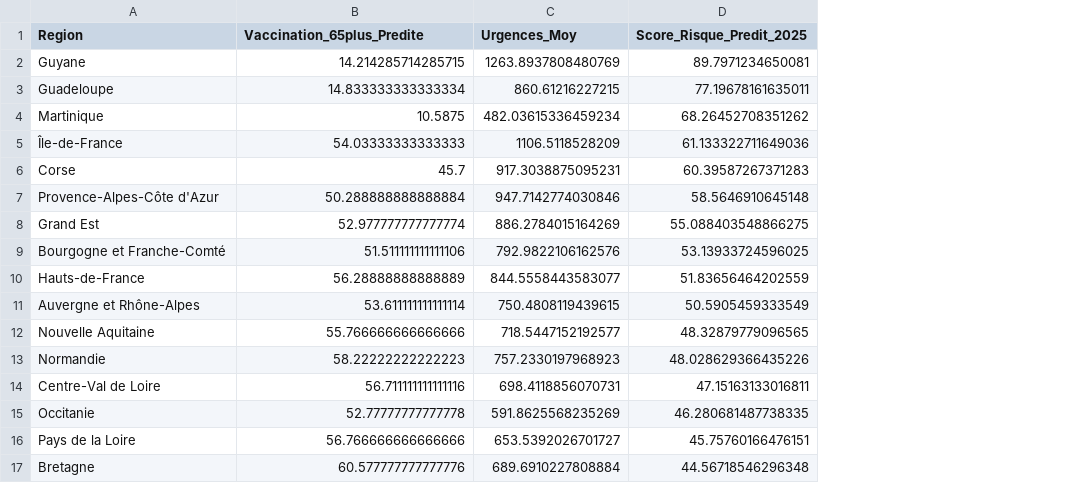
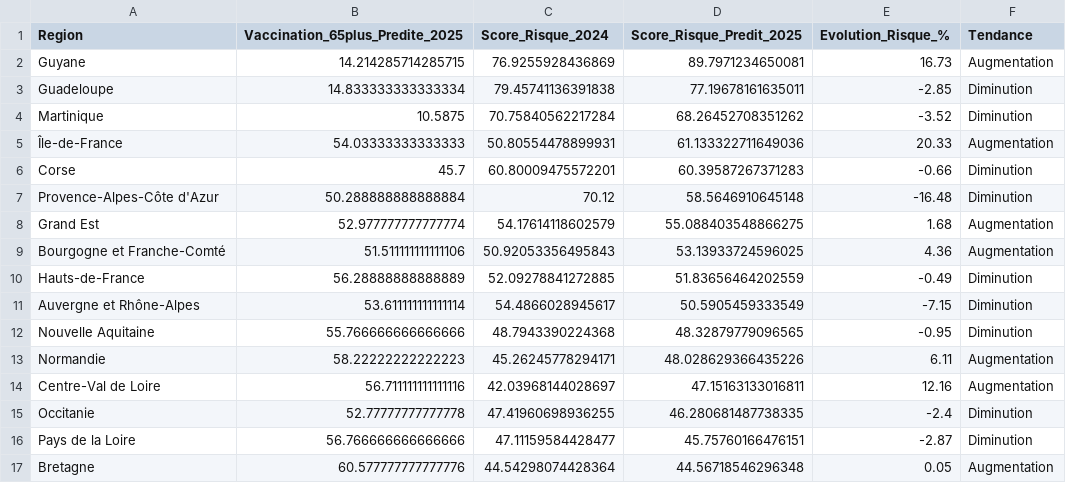
Before and after one commit to Mateo-Slr/gdp-dashboard, a CSV file: data/predictions_risque_grippe_2025.csv, drawn as a sheet; removed rows and columns are numbered as before the commit, all else as after; the diff names each change by its address in the sheet, - before the commit and + after, or states it on an @@ line.

```diff
--- a/data/predictions_risque_grippe_2025.csv
+++ b/data/predictions_risque_grippe_2025.csv
-column C (Urgences_Moy), rows 2-17: 1263.8937808480769 | 860.61216227215 | 482.03615336459234 | 1106.5118528209 | 917.3038875095231 | 947.7142774030846 | 886.2784015164269 | 792.9822106162576 | 844.5558443583077 | 750.4808119439615 | 718.5447152192577 | 757.2330197968923 | 698.4118856070731 | 591.8625568235269 | 653.5392026701727 | 689.6910227808884
+column C (Score_Risque_2024), rows 2-17: 76.9255928436869 | 79.45741136391838 | 70.75840562217284 | 50.80554478899931 | 60.80009475572201 | 70.12 | 54.17614118602579 | 50.92053356495843 | 52.09278841272885 | 54.4866028945617 | 48.7943390224368 | 45.26245778294171 | 42.03968144028697 | 47.41960698936255 | 47.11159584428477 | 44.54298074428364
+column E (Evolution_Risque_%), rows 2-17: 16.73 | -2.85 | -3.52 | 20.33 | -0.66 | -16.48 | 1.68 | 4.36 | -0.49 | -7.15 | -0.95 | 6.11 | 12.16 | -2.4 | -2.87 | 0.05
+column F (Tendance), rows 2-17: Augmentation | Diminution | Diminution | Augmentation | Diminution | Diminution | Augmentation | Augmentation | Diminution | Diminution | Diminution | Augmentation | Augmentation | Diminution | Diminution | Augmentation
-B1: Vaccination_65plus_Predite
+B1: Vaccination_65plus_Predite_2025
```
Also changed, not shown: 1 other file.
